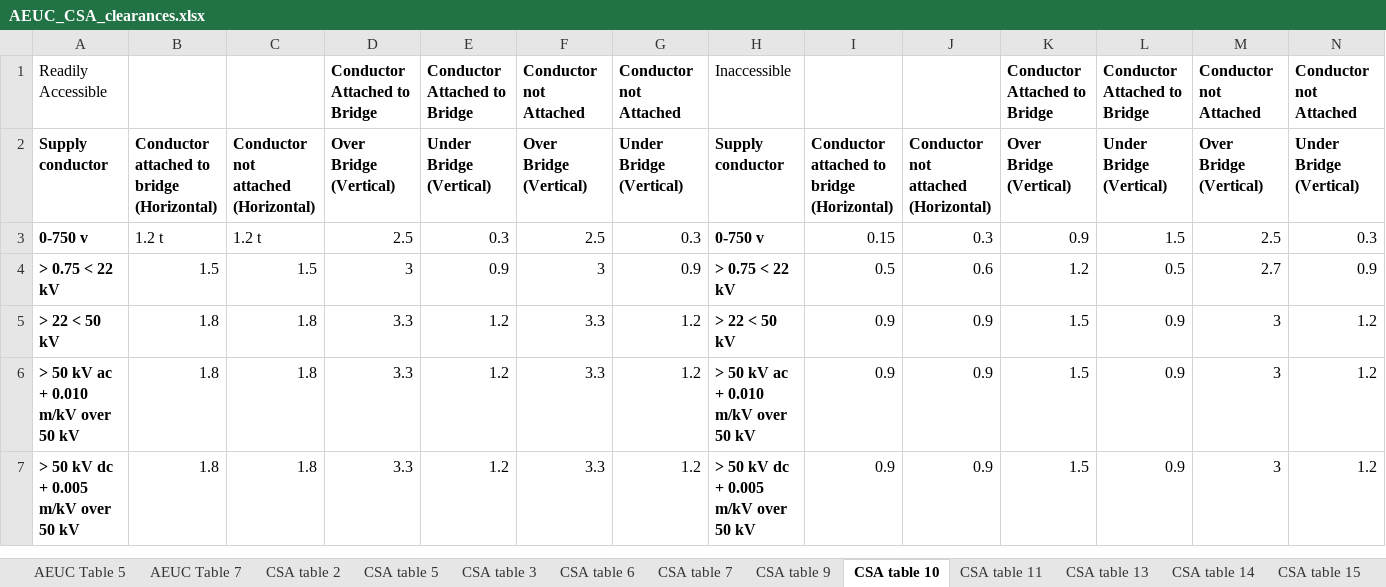
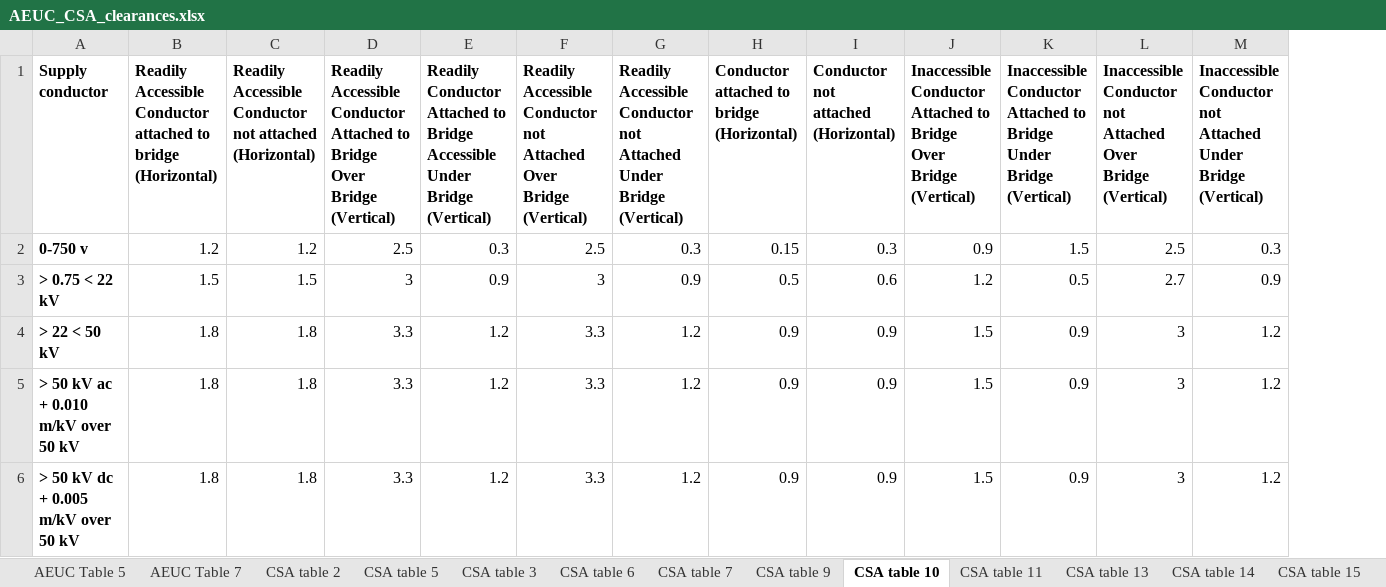
Before and after one commit to yehinkang/CSA-clearances, an Excel workbook: AEUC_CSA_clearances.xlsx, sheet CSA table 10, drawn as a sheet; values as stored, in another font and other column widths than the file's, no borders; removed rows and columns are numbered as before the commit, all else as after; ↵ is a line break in a cell; the diff names each change by its address in the sheet, - before the commit and + after, or states it on an @@ line.

Commit message:
Update AEUC_CSA_clearances.xlsx
Up to CSA Table 10 done now

```diff
--- a/AEUC_CSA_clearances.xlsx (sheet CSA table 10)
+++ b/AEUC_CSA_clearances.xlsx (sheet CSA table 10)
-column H (Supply conductor), rows 3-7: 0-750 v | > 0.75 < 22 kV | > 22 < 50 kV | > 50 kV ac + 0.010 m/kV over 50 kV | > 50 kV dc + 0.005 m/kV over 50 kV
-row 1: Readily Accessible |  |  | Conductor Attached to Bridge | Conductor Attached to Bridge | Conductor not Attached | Conductor not Attached | Inaccessible |  |  | Conductor Attached to Bridge | Conductor Attached to Bridge | Conductor not Attached | Conductor not Attached
-B1: Conductor ↵ attached…
+B1: Readily Accessible Conductor attached…
-C1: Conductor ↵ not ↵ attached (Horizontal)
+C1: Readily Accessible Conductor not attached (Horizontal)
-D1: Over Bridge…
+D1: Readily Accessible Conductor Attached to Bridge Over Bridge…
-E1: Under Bridge…
+E1: Readily Conductor Attached to Bridge Accessible Under Bridge…
-F1: Over Bridge (Vertical)
+F1: Readily Accessible Conductor not Attached Over Bridge (Vertical)
-G1: Under Bridge (Vertical)
+G1: Readily Accessible Conductor not Attached Under Bridge (Vertical)
-J1: Over Bridge (Vertical)
+J1: Inaccessible Conductor Attached to Bridge Over Bridge (Vertical)
-K1: Under Bridge (Vertical)
+K1: Inaccessible Conductor Attached to Bridge Under Bridge (Vertical)
-L1: Over Bridge (Vertical)
+L1: Inaccessible Conductor not Attached Over Bridge (Vertical)
-M1: Under Bridge (Vertical)
+M1: Inaccessible Conductor not Attached Under Bridge (Vertical)
-B2: 1.2 t
+B2: 1.2
-C2: 1.2 t
+C2: 1.2
```
